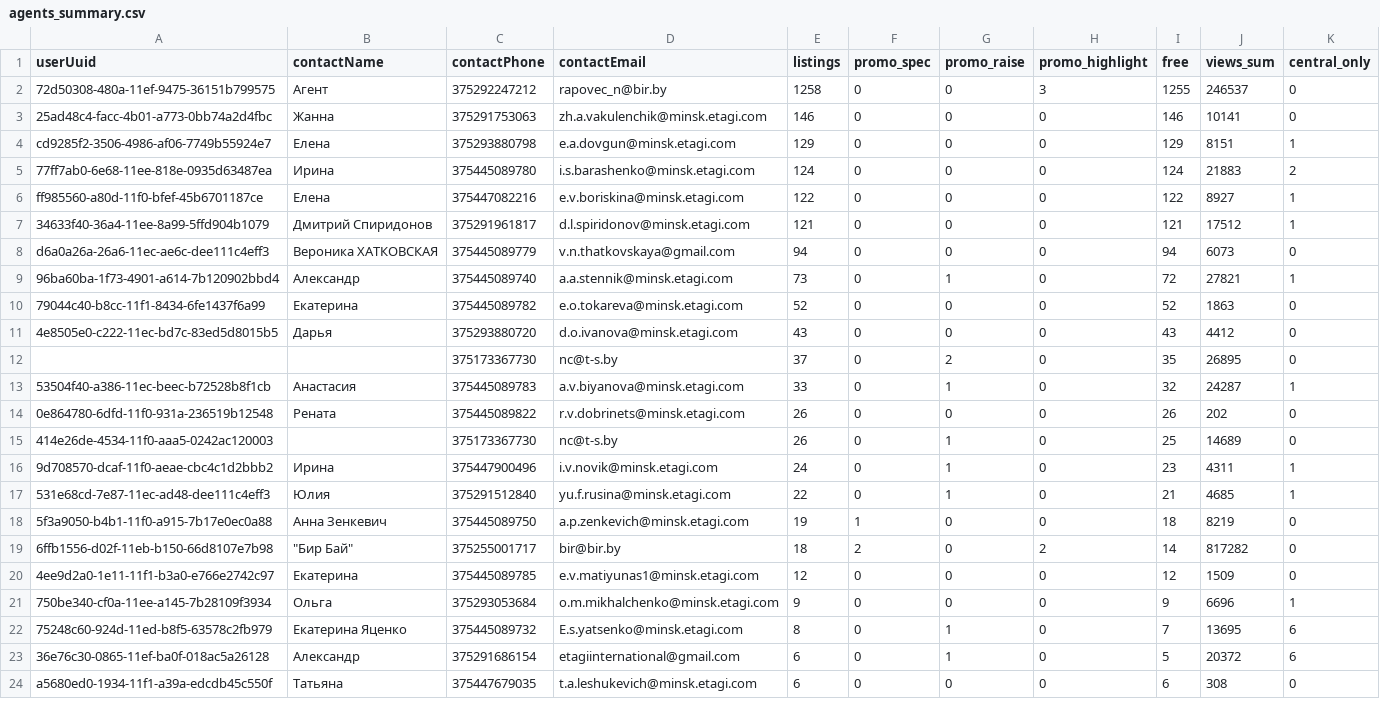
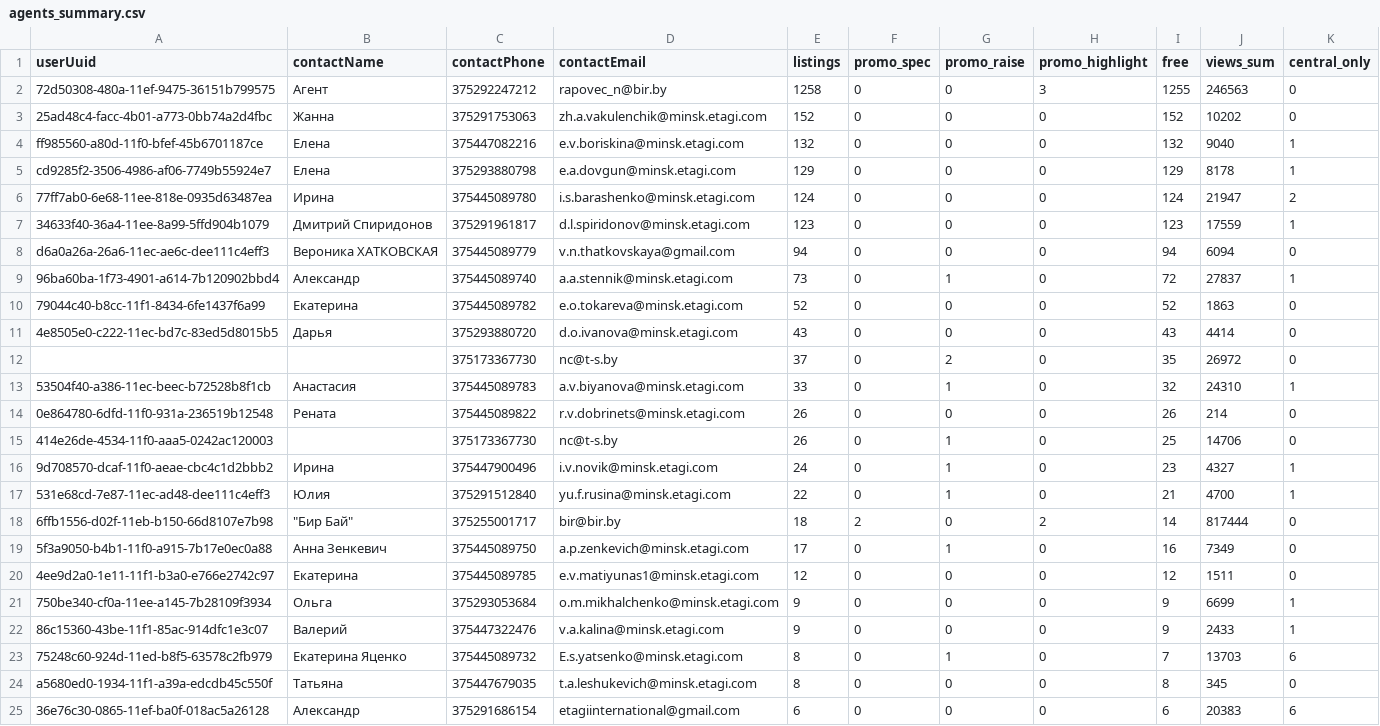
Before and after one commit to antonina-katlinskaya/realt-collector, a CSV file: data/analytics/agents_summary.csv, drawn as a sheet; only a part is shown; the diff covers the shown part only.

```diff
--- a/data/analytics/agents_summary.csv
+++ b/data/analytics/agents_summary.csv
@@ -1,24 +1,25 @@
 userUuid,contactName,contactPhone,contactEmail,listings,promo_spec,promo_raise,promo_highlight,free,views_sum,central_only
-72d50308-480a-11ef-9475-36151b799575,Агент,375292247212,rapovec_n@bir.by,1258,0,0,3,1255,246537,0
-25ad48c4-facc-4b01-a773-0bb74a2d4fbc,Жанна,375291753063,zh.a.vakulenchik@minsk.etagi.com,146,0,0,0,146,10141,0
-cd9285f2-3506-4986-af06-7749b55924e7,Елена,375293880798,e.a.dovgun@minsk.etagi.com,129,0,0,0,129,8151,1
-77ff7ab0-6e68-11ee-818e-0935d63487ea,Ирина,375445089780,i.s.barashenko@minsk.etagi.com,124,0,0,0,124,21883,2
-ff985560-a80d-11f0-bfef-45b6701187ce,Елена,375447082216,e.v.boriskina@minsk.etagi.com,122,0,0,0,122,8927,1
-34633f40-36a4-11ee-8a99-5ffd904b1079,Дмитрий Спиридонов,375291961817,d.l.spiridonov@minsk.etagi.com,121,0,0,0,121,17512,1
-d6a0a26a-26a6-11ec-ae6c-dee111c4eff3,Вероника ХАТКОВСКАЯ,375445089779,v.n.thatkovskaya@gmail.com,94,0,0,0,94,6073,0
-96ba60ba-1f73-4901-a614-7b120902bbd4,Александр,375445089740,a.a.stennik@minsk.etagi.com,73,0,1,0,72,27821,1
+72d50308-480a-11ef-9475-36151b799575,Агент,375292247212,rapovec_n@bir.by,1258,0,0,3,1255,246563,0
+25ad48c4-facc-4b01-a773-0bb74a2d4fbc,Жанна,375291753063,zh.a.vakulenchik@minsk.etagi.com,152,0,0,0,152,10202,0
+ff985560-a80d-11f0-bfef-45b6701187ce,Елена,375447082216,e.v.boriskina@minsk.etagi.com,132,0,0,0,132,9040,1
+cd9285f2-3506-4986-af06-7749b55924e7,Елена,375293880798,e.a.dovgun@minsk.etagi.com,129,0,0,0,129,8178,1
+77ff7ab0-6e68-11ee-818e-0935d63487ea,Ирина,375445089780,i.s.barashenko@minsk.etagi.com,124,0,0,0,124,21947,2
+34633f40-36a4-11ee-8a99-5ffd904b1079,Дмитрий Спиридонов,375291961817,d.l.spiridonov@minsk.etagi.com,123,0,0,0,123,17559,1
+d6a0a26a-26a6-11ec-ae6c-dee111c4eff3,Вероника ХАТКОВСКАЯ,375445089779,v.n.thatkovskaya@gmail.com,94,0,0,0,94,6094,0
+96ba60ba-1f73-4901-a614-7b120902bbd4,Александр,375445089740,a.a.stennik@minsk.etagi.com,73,0,1,0,72,27837,1
 79044c40-b8cc-11f1-8434-6fe1437f6a99,Екатерина,375445089782,e.o.tokareva@minsk.etagi.com,52,0,0,0,52,1863,0
-4e8505e0-c222-11ec-bd7c-83ed5d8015b5,Дарья,375293880720,d.o.ivanova@minsk.etagi.com,43,0,0,0,43,4412,0
-,,375173367730,nc@t-s.by,37,0,2,0,35,26895,0
-53504f40-a386-11ec-beec-b72528b8f1cb,Анастасия,375445089783,a.v.biyanova@minsk.etagi.com,33,0,1,0,32,24287,1
-0e864780-6dfd-11f0-931a-236519b12548,Рената,375445089822,r.v.dobrinets@minsk.etagi.com,26,0,0,0,26,202,0
-414e26de-4534-11f0-aaa5-0242ac120003,,375173367730,nc@t-s.by,26,0,1,0,25,14689,0
-9d708570-dcaf-11f0-aeae-cbc4c1d2bbb2,Ирина,375447900496,i.v.novik@minsk.etagi.com,24,0,1,0,23,4311,1
-531e68cd-7e87-11ec-ad48-dee111c4eff3,Юлия,375291512840,yu.f.rusina@minsk.etagi.com,22,0,1,0,21,4685,1
-5f3a9050-b4b1-11f0-a915-7b17e0ec0a88,Анна Зенкевич,375445089750,a.p.zenkevich@minsk.etagi.com,19,1,0,0,18,8219,0
-6ffb1556-d02f-11eb-b150-66d8107e7b98,"""Бир Бай""",375255001717,bir@bir.by,18,2,0,2,14,817282,0
-4ee9d2a0-1e11-11f1-b3a0-e766e2742c97,Екатерина,375445089785,e.v.matiyunas1@minsk.etagi.com,12,0,0,0,12,1509,0
-750be340-cf0a-11ee-a145-7b28109f3934,Ольга,375293053684,o.m.mikhalchenko@minsk.etagi.com,9,0,0,0,9,6696,1
-75248c60-924d-11ed-b8f5-63578c2fb979,Екатерина Яценко,375445089732,E.s.yatsenko@minsk.etagi.com,8,0,1,0,7,13695,6
-36e76c30-0865-11ef-ba0f-018ac5a26128,Александр,375291686154,etagiinternational@gmail.com,6,0,1,0,5,20372,6
-a5680ed0-1934-11f1-a39a-edcdb45c550f,Татьяна,375447679035,t.a.leshukevich@minsk.etagi.com,6,0,0,0,6,308,0
+4e8505e0-c222-11ec-bd7c-83ed5d8015b5,Дарья,375293880720,d.o.ivanova@minsk.etagi.com,43,0,0,0,43,4414,0
+,,375173367730,nc@t-s.by,37,0,2,0,35,26972,0
+53504f40-a386-11ec-beec-b72528b8f1cb,Анастасия,375445089783,a.v.biyanova@minsk.etagi.com,33,0,1,0,32,24310,1
+0e864780-6dfd-11f0-931a-236519b12548,Рената,375445089822,r.v.dobrinets@minsk.etagi.com,26,0,0,0,26,214,0
+414e26de-4534-11f0-aaa5-0242ac120003,,375173367730,nc@t-s.by,26,0,1,0,25,14706,0
+9d708570-dcaf-11f0-aeae-cbc4c1d2bbb2,Ирина,375447900496,i.v.novik@minsk.etagi.com,24,0,1,0,23,4327,1
+531e68cd-7e87-11ec-ad48-dee111c4eff3,Юлия,375291512840,yu.f.rusina@minsk.etagi.com,22,0,1,0,21,4700,1
+6ffb1556-d02f-11eb-b150-66d8107e7b98,"""Бир Бай""",375255001717,bir@bir.by,18,2,0,2,14,817444,0
+5f3a9050-b4b1-11f0-a915-7b17e0ec0a88,Анна Зенкевич,375445089750,a.p.zenkevich@minsk.etagi.com,17,0,1,0,16,7349,0
+4ee9d2a0-1e11-11f1-b3a0-e766e2742c97,Екатерина,375445089785,e.v.matiyunas1@minsk.etagi.com,12,0,0,0,12,1511,0
+750be340-cf0a-11ee-a145-7b28109f3934,Ольга,375293053684,o.m.mikhalchenko@minsk.etagi.com,9,0,0,0,9,6699,1
+86c15360-43be-11f1-85ac-914dfc1e3c07,Валерий,375447322476,v.a.kalina@minsk.etagi.com,9,0,0,0,9,2433,1
+75248c60-924d-11ed-b8f5-63578c2fb979,Екатерина Яценко,375445089732,E.s.yatsenko@minsk.etagi.com,8,0,1,0,7,13703,6
+a5680ed0-1934-11f1-a39a-edcdb45c550f,Татьяна,375447679035,t.a.leshukevich@minsk.etagi.com,8,0,0,0,8,345,0
+36e76c30-0865-11ef-ba0f-018ac5a26128,Александр,375291686154,etagiinternational@gmail.com,6,0,0,0,6,20383,6
```
Also changed, not shown: 1 removed row and 25 edited cells elsewhere in this file, data/analytics/appeared.csv, data/analytics/changes_last_period.csv, 16 other files.
